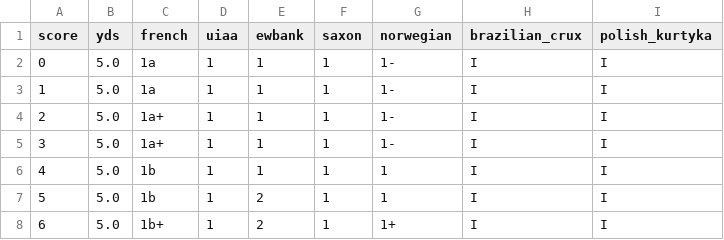
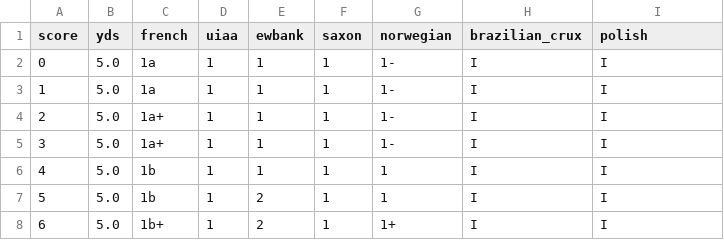
Before and after one commit to Agilulfo/sandbag, a CSV file: src/data/routes.csv, drawn as a sheet; only a part is shown.

Commit message:
remove reference to kurtyka in scale name

```diff
--- a/src/data/routes.csv
+++ b/src/data/routes.csv
@@ -1,2 +1,2 @@
-score,yds,french,uiaa,ewbank,saxon,norwegian,brazilian_crux,polish_kurtyka
+score,yds,french,uiaa,ewbank,saxon,norwegian,brazilian_crux,polish
 0,5.0,1a,1,1,1,1-,I,I
```
Also changed, not shown: 1 other file.
